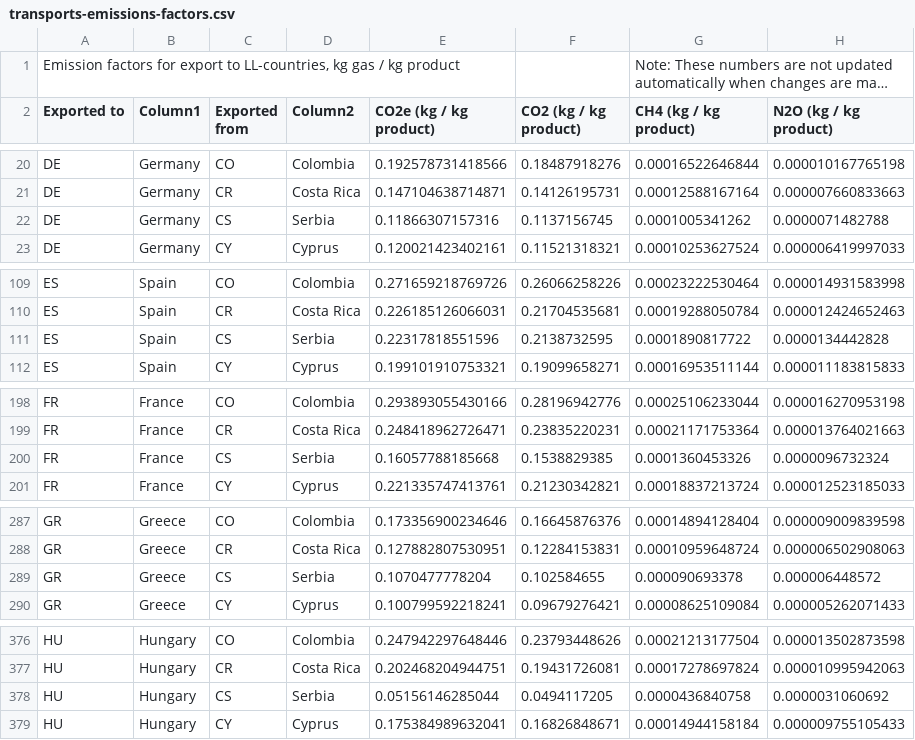
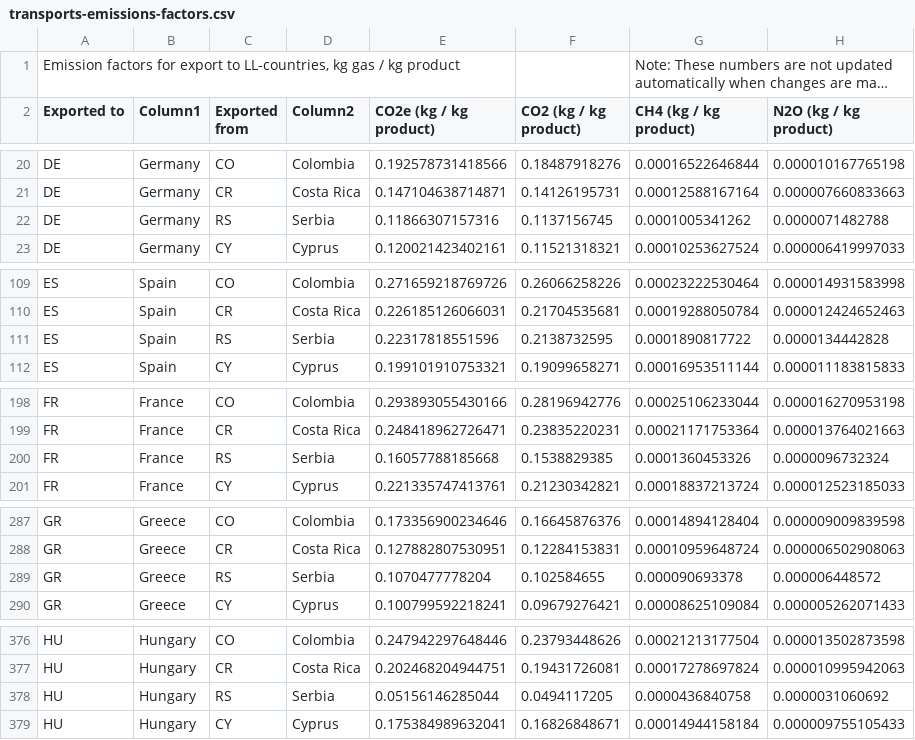
Before and after one commit to SLU-foodsystems/safad, a CSV file: data-preprocessing/transport-emissions-factors/transports-emissions-factors.csv, drawn as a sheet; only a part is shown, gaps mark what is left out; long unchanged cells end in …; the diff covers the shown part only.

Commit message:
Fixup invalid country code translations
For example, I had used UK instead of GB as country code

```diff
--- a/data-preprocessing/transport-emissions-factors/transports-emissions-factors.csv
+++ b/data-preprocessing/transport-emissions-factors/transports-emissions-factors.csv
@@ -21,3 +21,3 @@
 "DE","Germany","CR","Costa Rica",0.147104638714871,0.14126195731,0.00012588167164,0.000007660833663
-"DE","Germany","CS","Serbia",0.11866307157316,0.1137156745,0.0001005341262,0.0000071482788
+"DE","Germany","RS","Serbia",0.11866307157316,0.1137156745,0.0001005341262,0.0000071482788
 "DE","Germany","CY","Cyprus",0.120021423402161,0.11521318321,0.00010253627524,0.000006419997033
@@ -110,3 +110,3 @@
 "ES","Spain","CR","Costa Rica",0.226185126066031,0.21704535681,0.00019288050784,0.000012424652463
-"ES","Spain","CS","Serbia",0.22317818551596,0.2138732595,0.0001890817722,0.0000134442828
+"ES","Spain","RS","Serbia",0.22317818551596,0.2138732595,0.0001890817722,0.0000134442828
 "ES","Spain","CY","Cyprus",0.199101910753321,0.19099658271,0.00016953511144,0.000011183815833
@@ -199,3 +199,3 @@
 "FR","France","CR","Costa Rica",0.248418962726471,0.23835220231,0.00021171753364,0.000013764021663
-"FR","France","CS","Serbia",0.16057788185668,0.1538829385,0.0001360453326,0.0000096732324
+"FR","France","RS","Serbia",0.16057788185668,0.1538829385,0.0001360453326,0.0000096732324
 "FR","France","CY","Cyprus",0.221335747413761,0.21230342821,0.00018837213724,0.000012523185033
@@ -288,3 +288,3 @@
 "GR","Greece","CR","Costa Rica",0.127882807530951,0.12284153831,0.00010959648724,0.000006502908063
-"GR","Greece","CS","Serbia",0.1070477778204,0.102584655,0.000090693378,0.000006448572
+"GR","Greece","RS","Serbia",0.1070477778204,0.102584655,0.000090693378,0.000006448572
 "GR","Greece","CY","Cyprus",0.100799592218241,0.09679276421,0.00008625109084,0.000005262071433
@@ -377,3 +377,3 @@
 "HU","Hungary","CR","Costa Rica",0.202468204944751,0.19431726081,0.00017278697824,0.000010995942063
-"HU","Hungary","CS","Serbia",0.05156146285044,0.0494117205,0.0000436840758,0.0000031060692
+"HU","Hungary","RS","Serbia",0.05156146285044,0.0494117205,0.0000436840758,0.0000031060692
 "HU","Hungary","CY","Cyprus",0.175384989632041,0.16826848671,0.00014944158184,0.000009755105433
```
Also changed, not shown: 4 edited cells elsewhere in this file, 13 other files.
